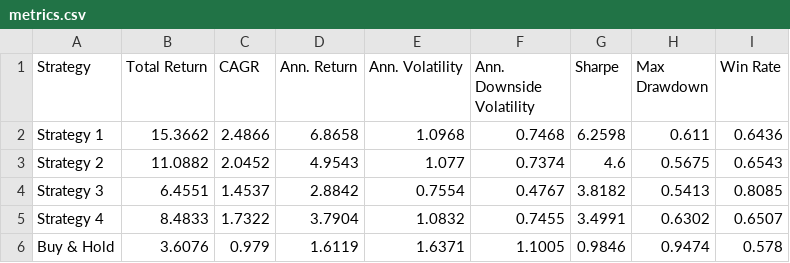
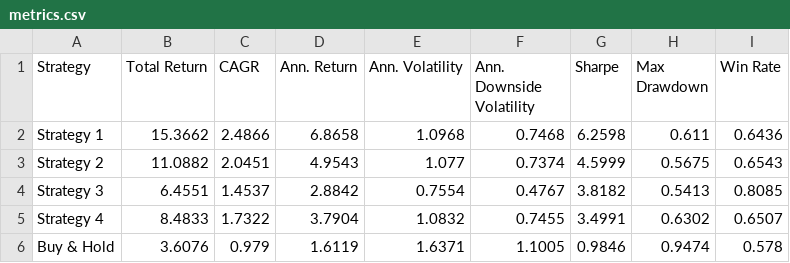
Before and after one commit to dof-studio/SPYDL1D, a CSV file: metrics.csv, drawn as a sheet.

```diff
--- a/metrics.csv
+++ b/metrics.csv
@@ -2,3 +2,3 @@ Strategy,Total Return,CAGR,Ann. Return,Ann. Volatility,Ann. Downside Volati
 Strategy 1,15.3662,2.4866,6.8658,1.0968,0.7468,6.2598,0.611,0.6436
-Strategy 2,11.0882,2.0452,4.9543,1.077,0.7374,4.6,0.5675,0.6543
+Strategy 2,11.0882,2.0451,4.9543,1.077,0.7374,4.5999,0.5675,0.6543
 Strategy 3,6.4551,1.4537,2.8842,0.7554,0.4767,3.8182,0.5413,0.8085
```
Also changed, not shown: 1 other file.
